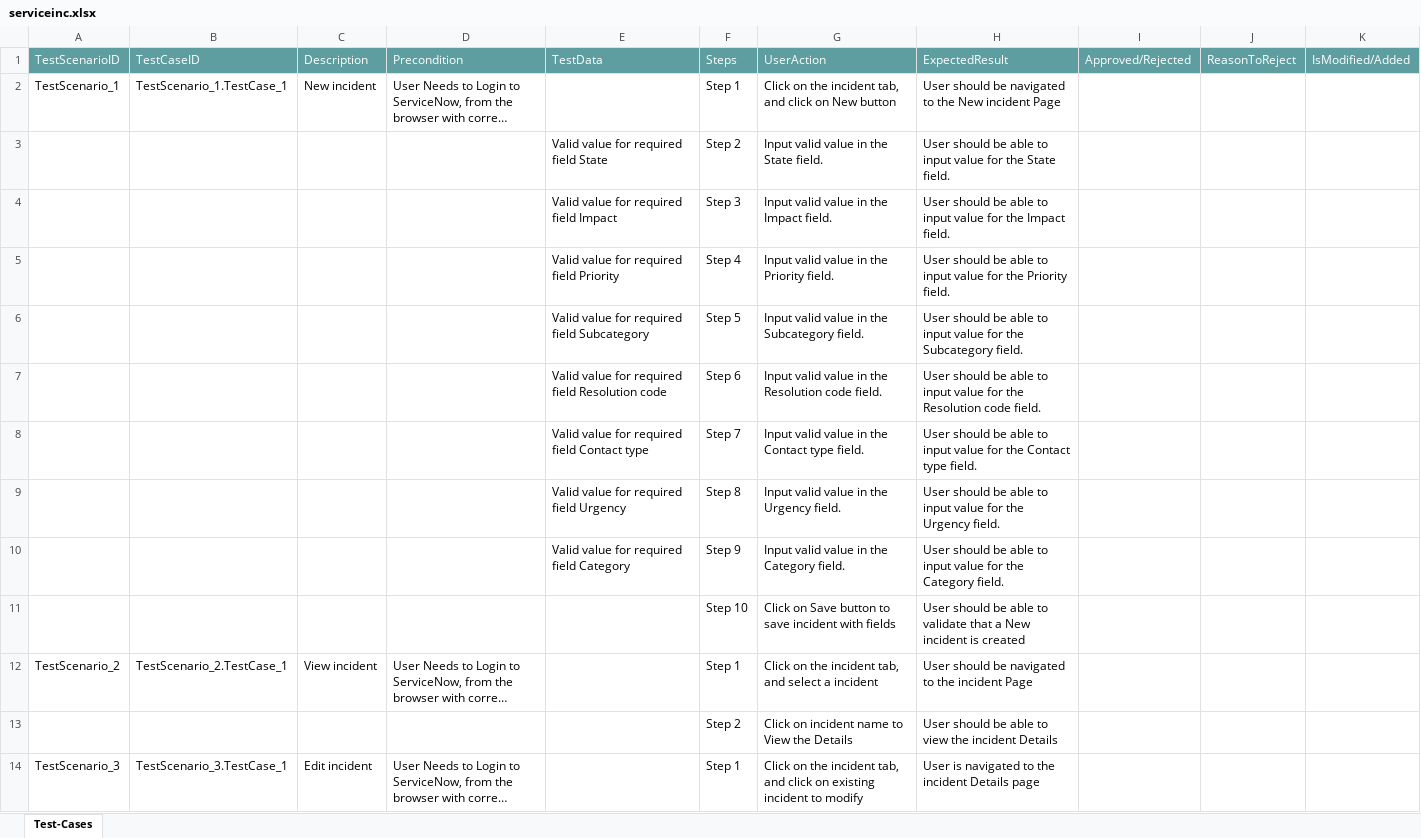
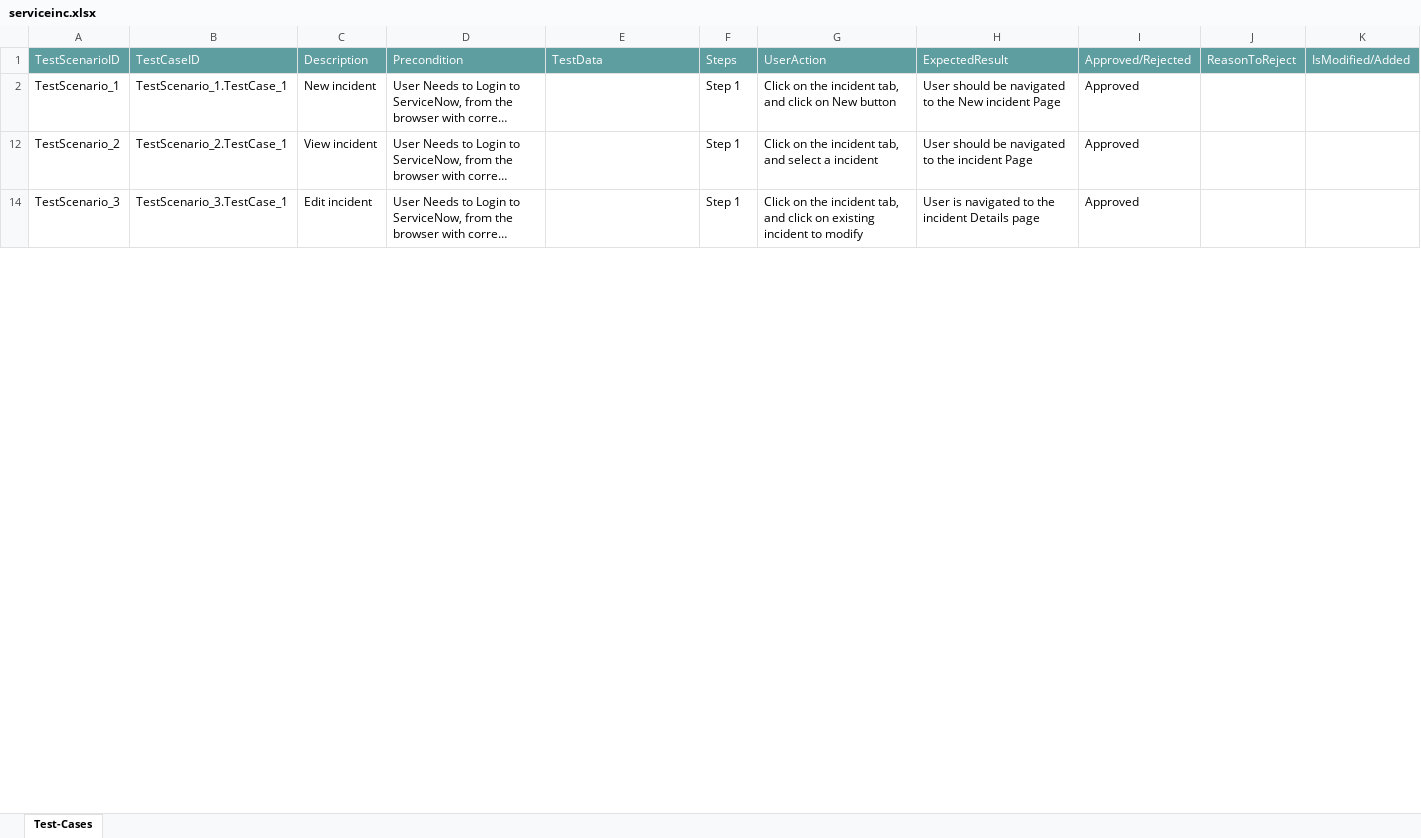
Before and after one commit to ShaikMohamedIrfan/test, an Excel workbook: serviceinc.xlsx, sheet Test-Cases, drawn as a sheet; only a part is shown; long unchanged cells end in …; values as stored, in another font and other column widths than the file's, no borders; table styles not drawn; the diff covers the shown part only; the diff names each change by its address in the sheet, - before the commit and + after, or states it on an @@ line.

Commit message:
Update serviceinc.xlsx

```diff
--- a/serviceinc.xlsx (sheet Test-Cases)
+++ b/serviceinc.xlsx (sheet Test-Cases)
-I2: (empty)
+I2: Approved
@@ row 3 hidden:  |  |  |  | Valid value for required field State | Step 2 | Input valid value in the State field. | User should be able to input value for the State field. @@
@@ row 4 hidden:  |  |  |  | Valid value for required field Impact | Step 3 | Input valid value in the Impact field. | User should be able to input value for the Impact field. @@
@@ row 5 hidden:  |  |  |  | Valid value for required field Priority | Step 4 | Input valid value in the Priority field. | User should be able to input value for the Priority field. @@
@@ row 6 hidden:  |  |  |  | Valid value for required field Subcategory | Step 5 | Input valid value in the Subcategory field. | User should be able to input value for the Subcategory field. @@
@@ row 7 hidden:  |  |  |  | Valid value for required field Resolution code | Step 6 | Input valid value in the Resolution code field. | User should be able to input value for the Resolution code field. @@
@@ row 8 hidden:  |  |  |  | Valid value for required field Contact type | Step 7 | Input valid value in the Contact type field. | User should be able to input value for the Contact type field. @@
@@ row 9 hidden:  |  |  |  | Valid value for required field Urgency | Step 8 | Input valid value in the Urgency field. | User should be able to input value for the Urgency field. @@
@@ row 10 hidden:  |  |  |  | Valid value for required field Category | Step 9 | Input valid value in the Category field. | User should be able to input value for the Category field. @@
@@ row 11 hidden:  |  |  |  |  | Step 10 | Click on Save button to save incident with fields | User should be able to validate that a New incident is created @@
-I12: (empty)
+I12: Approved
@@ row 13 hidden:  |  |  |  |  | Step 2 | Click on incident name to View the Details | User should be able to view the incident Details @@
-I14: (empty)
+I14: Approved
```
Also changed, not shown: 11 hidden or unhidden rows and 1 edited cell elsewhere in this sheet.
